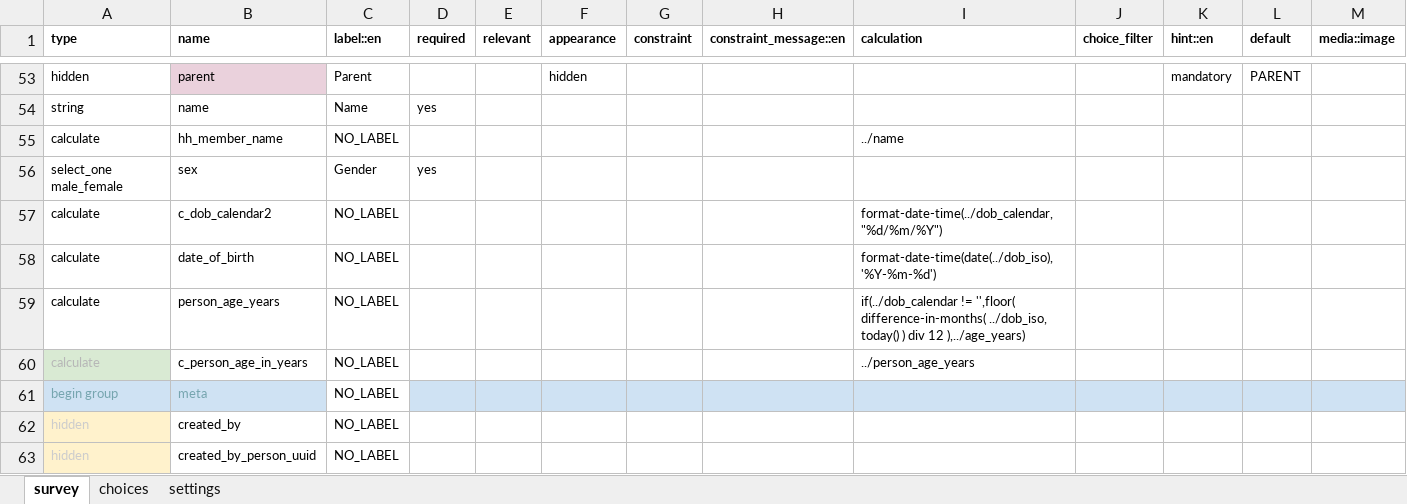
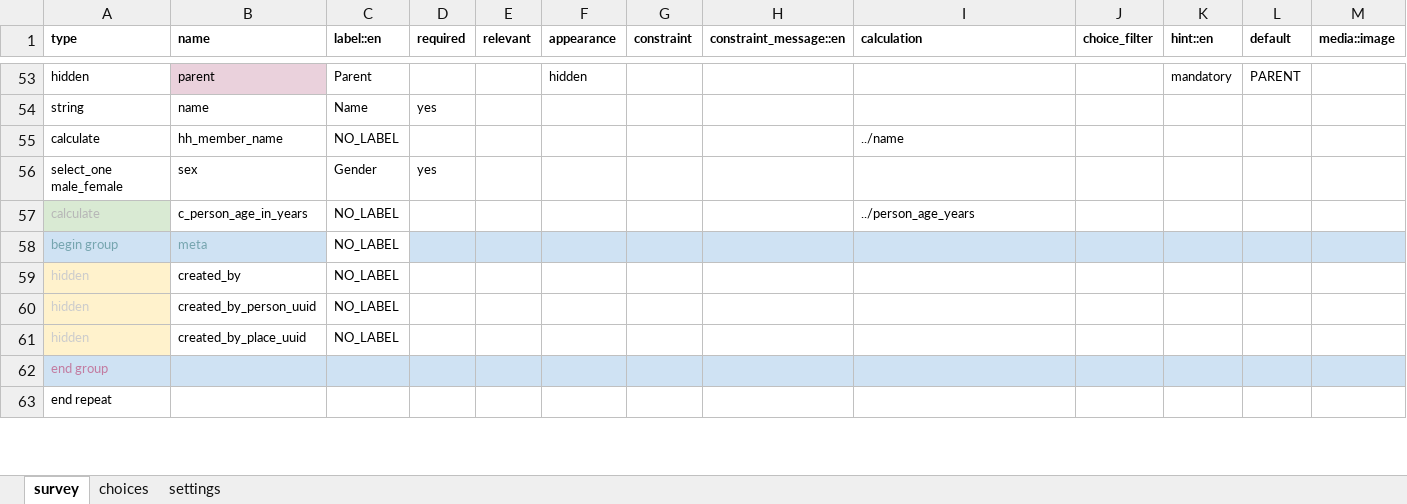
Before and after one commit to oyierp/community-testing-config-test, an Excel workbook: forms/contact/house_hold-create.xlsx, sheet survey, drawn as a sheet; only a part is shown, gaps mark what is left out; the shorter side is filled out with more unchanged rows; values as stored, in another font and other column widths than the file's, no borders; conditional formats not drawn; the diff names each change by its address in the sheet, - before the commit and + after, or states it on an @@ line.

Commit message:
Add files via upload

```diff
--- a/forms/contact/house_hold-create.xlsx (sheet survey)
+++ b/forms/contact/house_hold-create.xlsx (sheet survey)
-row 57: calculate | c_dob_calendar2 | NO_LABEL |  |  |  |  |  | format-date-time(../dob_calendar,"%d/%m/%Y")
-row 58: calculate | date_of_birth | NO_LABEL |  |  |  |  |  | format-date-time(date(../dob_iso),'%Y-%m-%d')
-row 59: calculate | person_age_years | NO_LABEL |  |  |  |  |  | if(../dob_calendar != '',floor( difference-in-months( ../dob_iso, today() ) div 12 ),../age_years)
```
Also changed, not shown: sheet settings.
